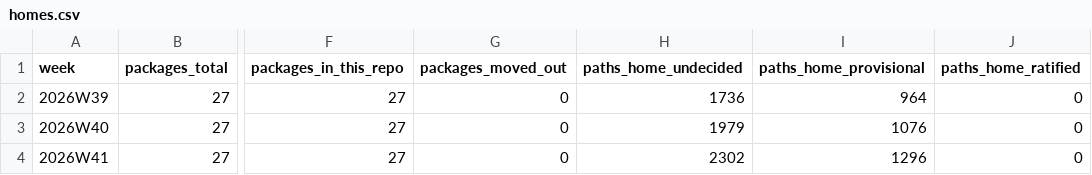
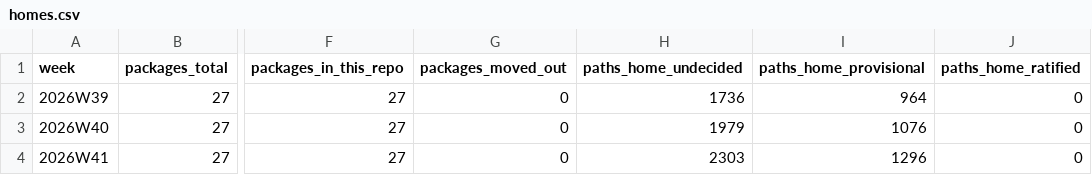
Before and after one commit to crickertech/cricker-os, a CSV file: notes/project-metrics/homes.csv, drawn as a sheet; only a part is shown, gaps mark what is left out; the diff names each change by its address in the sheet, - before the commit and + after, or states it on an @@ line.

```diff
--- a/notes/project-metrics/homes.csv
+++ b/notes/project-metrics/homes.csv
-H4 (paths_home_undecided): 2302
+H4 (paths_home_undecided): 2303
```
Also changed, not shown: notes/project-metrics/baseline-drift.csv, notes/project-metrics/milestones.csv, 11 other files.
